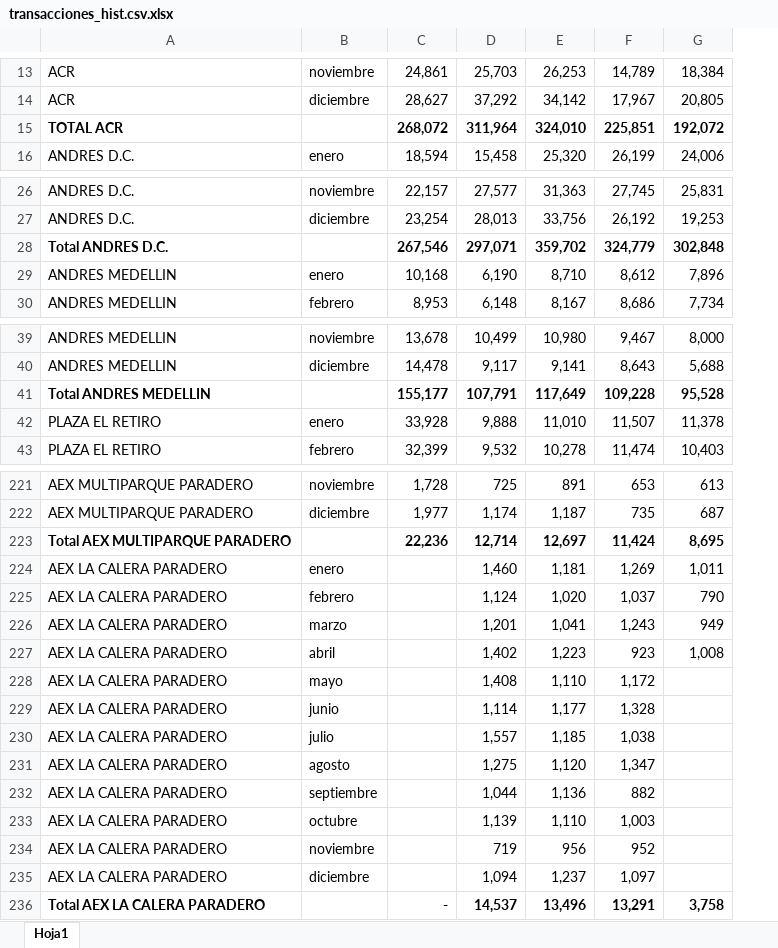
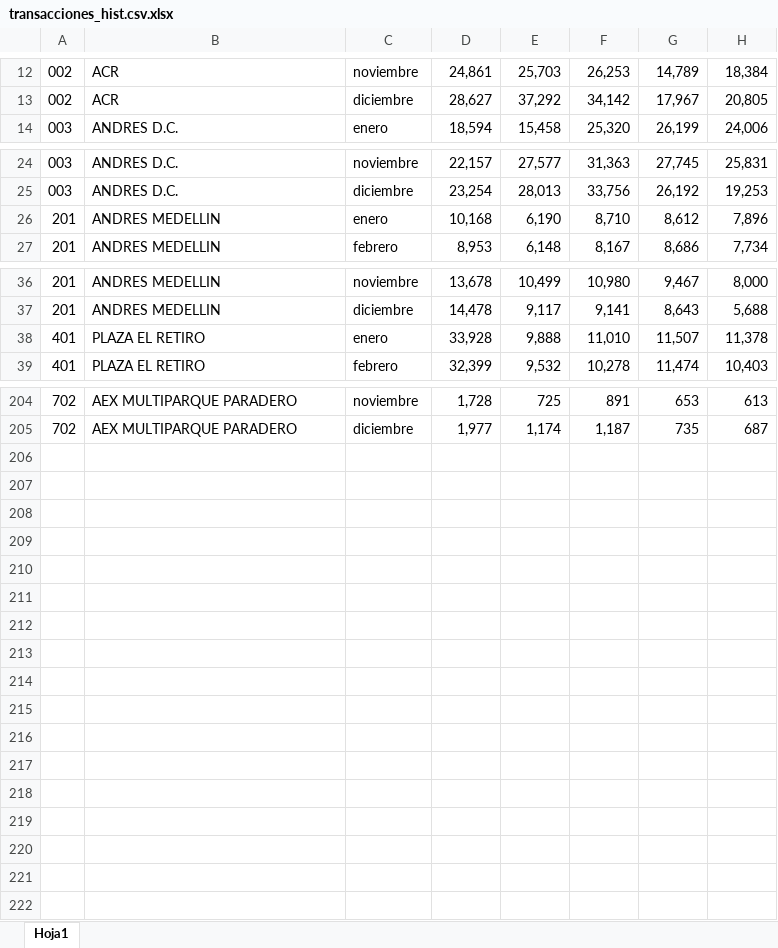
Before and after one commit to handres12/ReportesAndres, an Excel workbook: transacciones_hist.csv.xlsx, sheet Hoja1, drawn as a sheet; only a part is shown, gaps mark what is left out; values as stored, in another font and other column widths than the file's, no borders; removed rows and columns are numbered as before the commit, all else as after; the diff covers the shown part only; the diff names each change by its address in the sheet, - before the commit and + after, or states it on an @@ line.

```diff
--- a/transacciones_hist.csv.xlsx (sheet Hoja1)
+++ b/transacciones_hist.csv.xlsx (sheet Hoja1)
+column A, rows 12-14: 002 | 002 | 003; rows 24-27: 003 | 003 | 201 | 201; rows 36-39: 201 | 201 | 401 | 401; rows 204-205: 702 | 702
-row 15: TOTAL ACR |  | 268,072 | 311,964 | 324,010 | 225,851 | 192,072
-row 28: Total ANDRES D.C. |  | 267,546 | 297,071 | 359,702 | 324,779 | 302,848
-row 41: Total ANDRES MEDELLIN |  | 155,177 | 107,791 | 117,649 | 109,228 | 95,528
-row 223: Total AEX MULTIPARQUE PARADERO |  | 22,236 | 12,714 | 12,697 | 11,424 | 8,695
-row 224: AEX LA CALERA PARADERO | enero |  | 1,460 | 1,181 | 1,269 | 1,011
-row 225: AEX LA CALERA PARADERO | febrero |  | 1,124 | 1,020 | 1,037 | 790
-row 226: AEX LA CALERA PARADERO | marzo |  | 1,201 | 1,041 | 1,243 | 949
-row 227: AEX LA CALERA PARADERO | abril |  | 1,402 | 1,223 | 923 | 1,008
-row 228: AEX LA CALERA PARADERO | mayo |  | 1,408 | 1,110 | 1,172
-row 229: AEX LA CALERA PARADERO | junio |  | 1,114 | 1,177 | 1,328
-row 230: AEX LA CALERA PARADERO | julio |  | 1,557 | 1,185 | 1,038
-row 231: AEX LA CALERA PARADERO | agosto |  | 1,275 | 1,120 | 1,347
-row 232: AEX LA CALERA PARADERO | septiembre |  | 1,044 | 1,136 | 882
-row 233: AEX LA CALERA PARADERO | octubre |  | 1,139 | 1,110 | 1,003
-row 234: AEX LA CALERA PARADERO | noviembre |  | 719 | 956 | 952
-row 235: AEX LA CALERA PARADERO | diciembre |  | 1,094 | 1,237 | 1,097
-row 236: Total AEX LA CALERA PARADERO |  | - | 14,537 | 13,496 | 13,291 | 3,758
```
Also changed, not shown: 14 removed rows elsewhere in this sheet, 2 other files.
